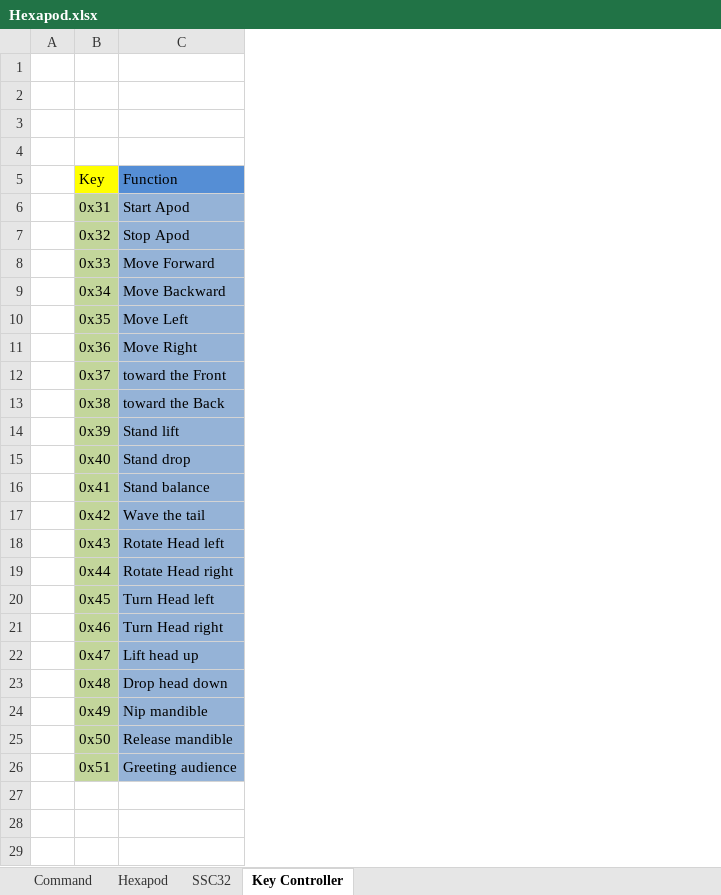
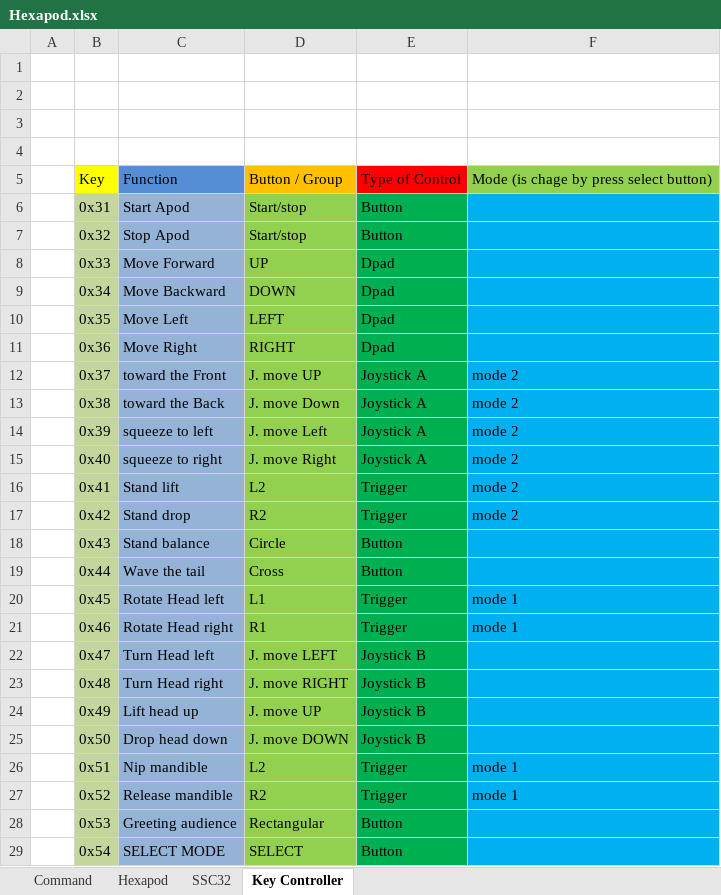
Before and after one commit to pinkuyt/a-pod-project-team-3, an Excel workbook: Tai lieu/Hexapod.xlsx, sheet Key Controller, drawn as a sheet; values as stored, in another font and other column widths than the file's, no borders; the diff names each change by its address in the sheet, - before the commit and + after, or states it on an @@ line.

```diff
--- a/Tai lieu/Hexapod.xlsx (sheet Key Controller)
+++ b/Tai lieu/Hexapod.xlsx (sheet Key Controller)
+column D, rows 5-26: Button / Group | Start/stop | Start/stop | UP | DOWN | LEFT | RIGHT | J. move UP | J. move Down | J. move Left | J. move Right | L2 | R2 | Circle | Cross | L1 | R1 | J. move LEFT | J. move RIGHT | J. move UP | J. move DOWN | L2
+column E, rows 5-26: Type of Control | Button | Button | Dpad | Dpad | Dpad | Dpad | Joystick A | Joystick A | Joystick A | Joystick A | Trigger | Trigger | Button | Button | Trigger | Trigger | Joystick B | Joystick B | Joystick B | Joystick B | Trigger
+column F, rows 5-26: Mode (is chage by press select button) |  |  |  |  |  |  | mode 2 | mode 2 | mode 2 | mode 2 | mode 2 | mode 2 |  |  | mode 1 | mode 1 |  |  |  |  | mode 1
-C14: Stand lift
+C14: squeeze to left
-C15: Stand drop
+C15: squeeze to right
-C16: Stand balance
+C16: Stand lift
-C17: Wave the tail
+C17: Stand drop
-C18: Rotate Head left
+C18: Stand balance
-C19: Rotate Head right
+C19: Wave the tail
-C20: Turn Head left
+C20: Rotate Head left
-C21: Turn Head right
+C21: Rotate Head right
-C22: Lift head up
+C22: Turn Head left
-C23: Drop head down
+C23: Turn Head right
-C24: Nip mandible
+C24: Lift head up
-C25: Release mandible
+C25: Drop head down
-C26: Greeting audience
+C26: Nip mandible
+row 27:  | 0x52 | Release mandible | R2 | Trigger | mode 1
+row 28:  | 0x53 | Greeting audience | Rectangular | Button
+row 29:  | 0x54 | SELECT MODE | SELECT | Button
```
